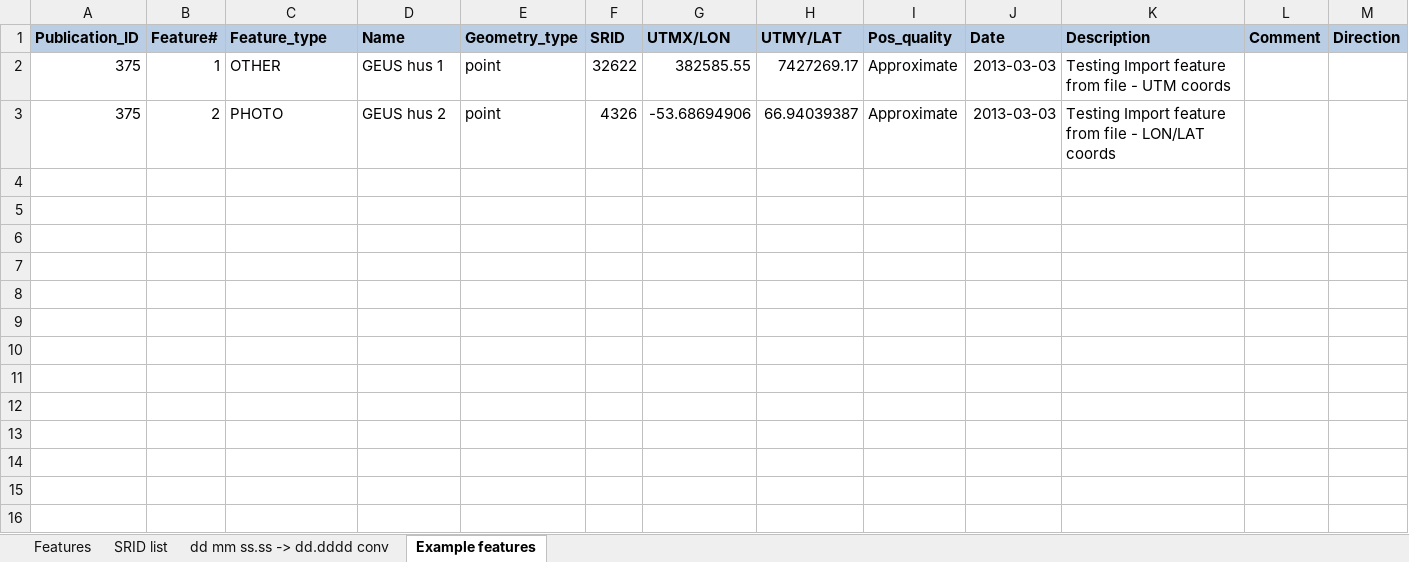
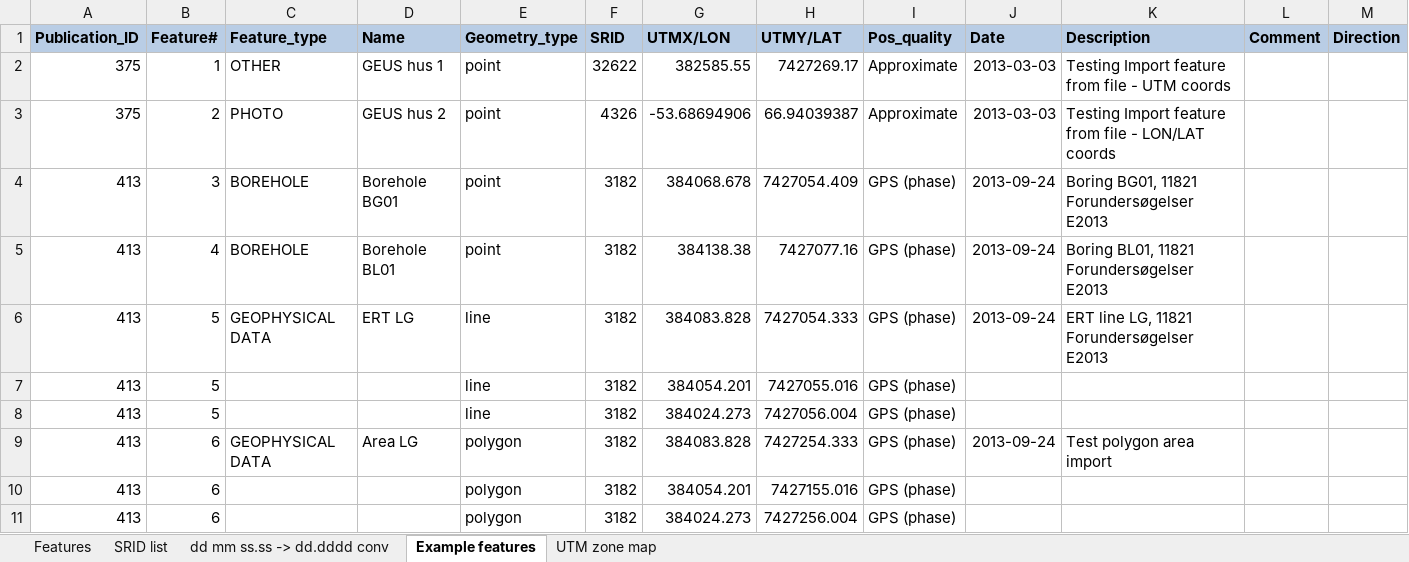
Before and after one commit to tingeman/find_artek, an Excel workbook: find_artek/static/publications/docs/find-artek_feature_registration.xlsx, sheet Example features, drawn as a sheet; values as stored, in another font and other column widths than the file's, no borders; the diff names each change by its address in the sheet, - before the commit and + after, or states it on an @@ line.

Commit message:
Template for uploading features updated to allow lines and polygons. sheets protected with password 1234.

```diff
--- a/find_artek/static/publications/docs/find-artek_feature_registration.xlsx (sheet Example features)
+++ b/find_artek/static/publications/docs/find-artek_feature_registration.xlsx (sheet Example features)
+sheet tab: UTM zone map
+row 4: 413 | 3 | BOREHOLE | Borehole BG01 | point | 3182 | 384068.678 | 7427054.409 | GPS (phase) | 2013-09-24 | Boring BG01, 11821 Forundersøgelser E2013
+row 5: 413 | 4 | BOREHOLE | Borehole BL01 | point | 3182 | 384138.38 | 7427077.16 | GPS (phase) | 2013-09-24 | Boring BL01, 11821 Forundersøgelser E2013
+row 6: 413 | 5 | GEOPHYSICAL DATA | ERT LG | line | 3182 | 384083.828 | 7427054.333 | GPS (phase) | 2013-09-24 | ERT line LG, 11821 Forundersøgelser E2013
+row 7: 413 | 5 |  |  | line | 3182 | 384054.201 | 7427055.016 | GPS (phase)
+row 8: 413 | 5 |  |  | line | 3182 | 384024.273 | 7427056.004 | GPS (phase)
+row 9: 413 | 6 | GEOPHYSICAL DATA | Area LG | polygon | 3182 | 384083.828 | 7427254.333 | GPS (phase) | 2013-09-24 | Test polygon area import
+row 10: 413 | 6 |  |  | polygon | 3182 | 384054.201 | 7427155.016 | GPS (phase)
+row 11: 413 | 6 |  |  | polygon | 3182 | 384024.273 | 7427256.004 | GPS (phase)
```
Also changed, not shown: sheet dd mm ss.ss -> dd.dddd conv, sheet SRID list, hidden cells, charts or pictures, find_artek/static_root/publications/docs/find-artek_feature_registration.xlsx, 7 other files.
